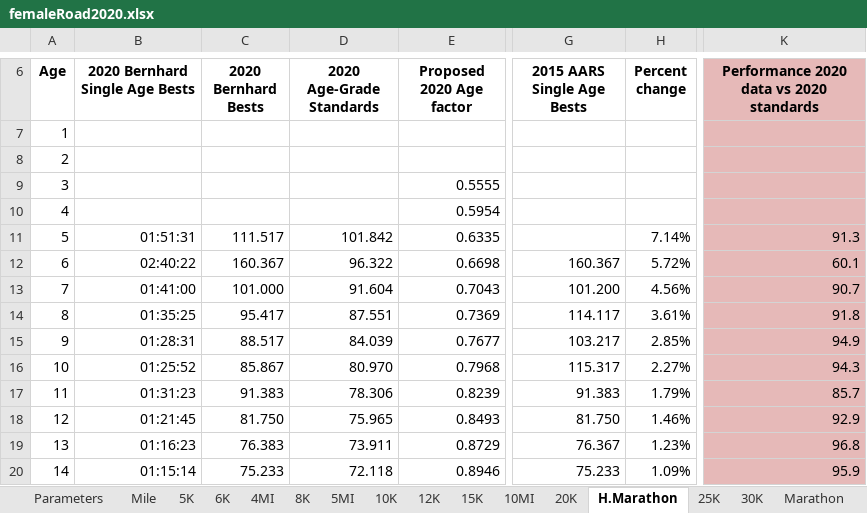
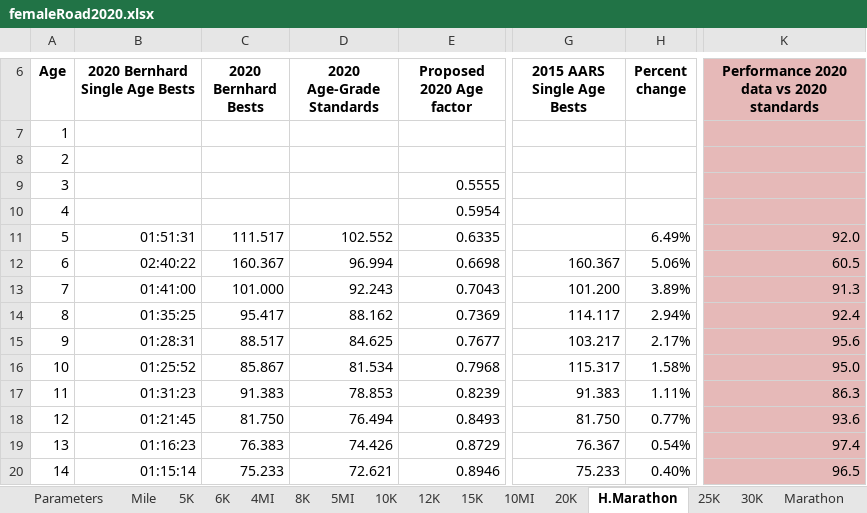
Before and after one commit to AlanLyttonJones/Age-Grade-Tables, an Excel workbook: 2020 Files/femaleRoad2020.xlsx, sheet H.Marathon, drawn as a sheet; only a part is shown, gaps mark what is left out; values as stored, in another font and other column widths than the file's, no borders; charts and pictures not drawn; the diff covers the shown part only; the diff names each change by its address in the sheet, - before the commit and + after, or states it on an @@ line.

Commit message:
Fixed open class time in female half-marathon
It was pointed out by Tom Fryers that the pace (seconds/km) for the female half-marathon was less than the pace for the female 20 km even though the half-marathon is slightly longer than 20 km. This has been corrected in this upload by changing the open class time for the female half-marathon in these three files.

```diff
--- a/2020 Files/femaleRoad2020.xlsx (sheet H.Marathon)
+++ b/2020 Files/femaleRoad2020.xlsx (sheet H.Marathon)
-D11 (2020 Age-Grade Standards): 101.842
+D11 (2020 Age-Grade Standards): 102.552
-H11 (Percent change): 7.14%
+H11 (Percent change): 6.49%
-K11: 91.3
+K11: 92.0
-D12 (2020 Age-Grade Standards): 96.322
+D12 (2020 Age-Grade Standards): 96.994
-H12 (Percent change): 5.72%
+H12 (Percent change): 5.06%
-K12: 60.1
+K12: 60.5
-D13 (2020 Age-Grade Standards): 91.604
+D13 (2020 Age-Grade Standards): 92.243
-H13 (Percent change): 4.56%
+H13 (Percent change): 3.89%
-K13: 90.7
+K13: 91.3
-D14 (2020 Age-Grade Standards): 87.551
+D14 (2020 Age-Grade Standards): 88.162
-H14 (Percent change): 3.61%
+H14 (Percent change): 2.94%
-K14: 91.8
+K14: 92.4
-D15 (2020 Age-Grade Standards): 84.039
+D15 (2020 Age-Grade Standards): 84.625
-H15 (Percent change): 2.85%
+H15 (Percent change): 2.17%
-K15: 94.9
+K15: 95.6
-D16 (2020 Age-Grade Standards): 80.970
+D16 (2020 Age-Grade Standards): 81.534
-H16 (Percent change): 2.27%
+H16 (Percent change): 1.58%
-K16: 94.3
+K16: 95.0
-D17 (2020 Age-Grade Standards): 78.306
+D17 (2020 Age-Grade Standards): 78.853
-H17 (Percent change): 1.79%
+H17 (Percent change): 1.11%
-K17: 85.7
+K17: 86.3
-D18 (2020 Age-Grade Standards): 75.965
+D18 (2020 Age-Grade Standards): 76.494
-H18 (Percent change): 1.46%
+H18 (Percent change): 0.77%
-K18: 92.9
+K18: 93.6
-D19 (2020 Age-Grade Standards): 73.911
+D19 (2020 Age-Grade Standards): 74.426
-H19 (Percent change): 1.23%
+H19 (Percent change): 0.54%
-K19: 96.8
+K19: 97.4
-D20 (2020 Age-Grade Standards): 72.118
+D20 (2020 Age-Grade Standards): 72.621
-H20 (Percent change): 1.09%
+H20 (Percent change): 0.40%
-K20: 95.9
+K20: 96.5
```
Also changed, not shown: 250 edited cells elsewhere in this sheet, sheet Pace, sheet AgeStanSec, sheet Age Stan HMS, sheet Perf, sheet Parameters, sheet Age Factors, charts or pictures, 2020 Files/FemaleRoadStd2020.xlsx, 1 other file.
